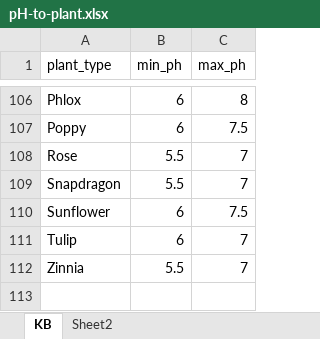
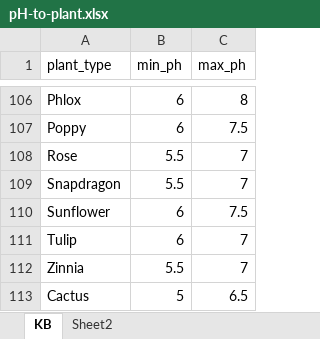
Before and after one commit to breakeryu/plant-soil-buddy, an Excel workbook: backend/api/kb/pH-to-plant.xlsx, sheet KB, drawn as a sheet; only a part is shown, gaps mark what is left out; values as stored, in another font and other column widths than the file's, no borders; the diff names each change by its address in the sheet, - before the commit and + after, or states it on an @@ line.

```diff
--- a/backend/api/kb/pH-to-plant.xlsx (sheet KB)
+++ b/backend/api/kb/pH-to-plant.xlsx (sheet KB)
+row 113: Cactus | 5 | 6.5
```
Also changed, not shown: sheet Sheet2, backend/api/kb/Moist-to-plant.xlsx, backend/api/kb/pH-to-NPK.xlsx.
